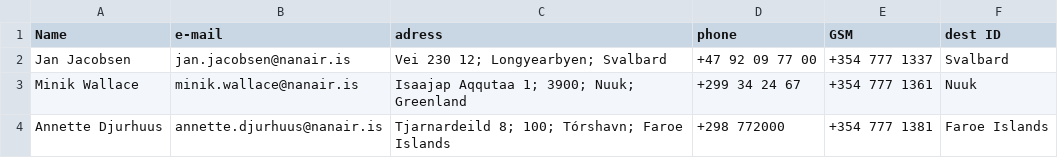
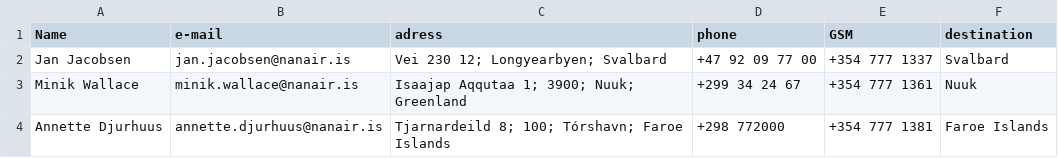
Before and after one commit to TobyWans/NaN-Air, a CSV file: data/Manager.csv, drawn as a sheet.

Commit message:
csv files for employees and managers

```diff
--- a/data/Manager.csv
+++ b/data/Manager.csv
@@ -1,2 +1,2 @@
-Name, e-mail, adress, phone, GSM, dest ID
+Name, e-mail, adress, phone, GSM, destination
 Jan Jacobsen, jan.jacobsen@nanair.is, Vei 230 12; Longyearbyen; Svalbard , +47 92 09 77 00, +354 777 1337, Svalbard
```
Also changed, not shown: 1 other file.
